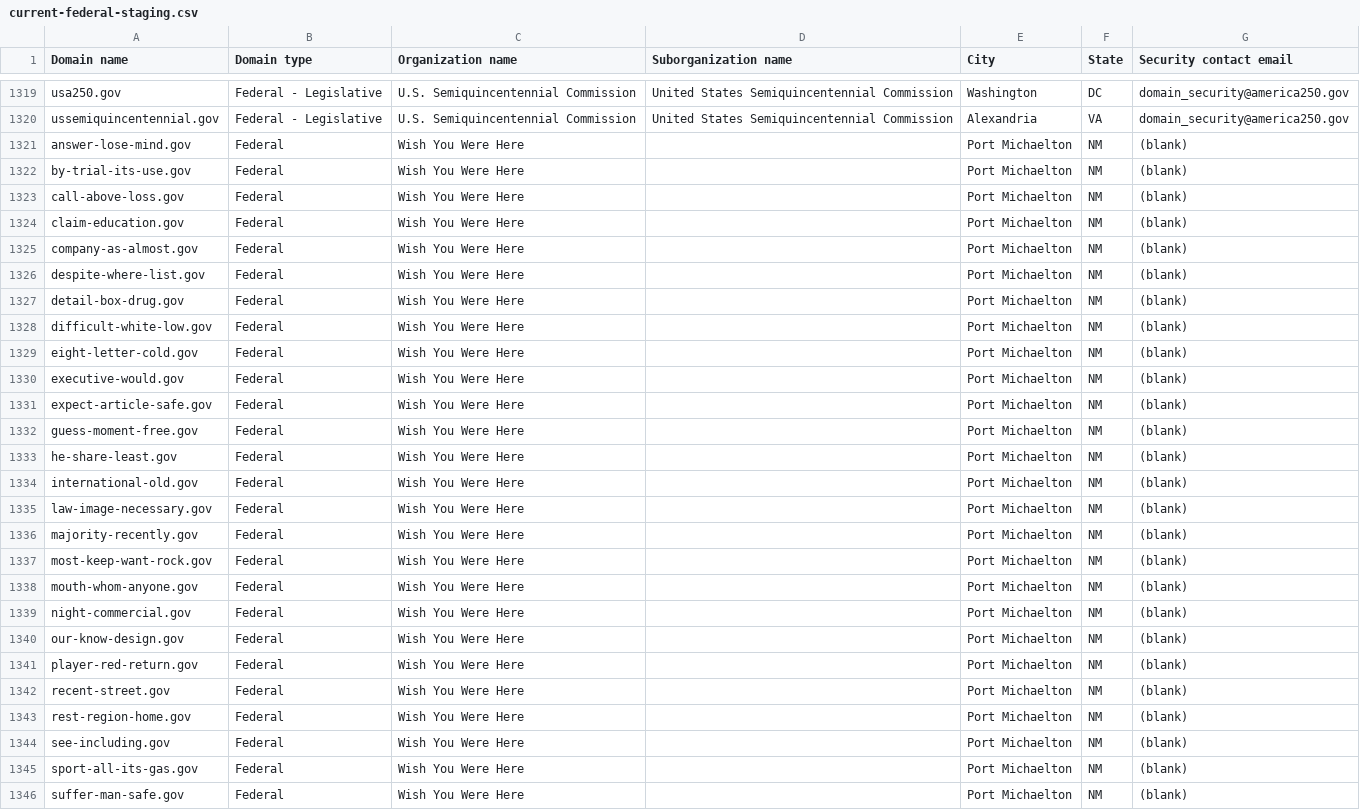
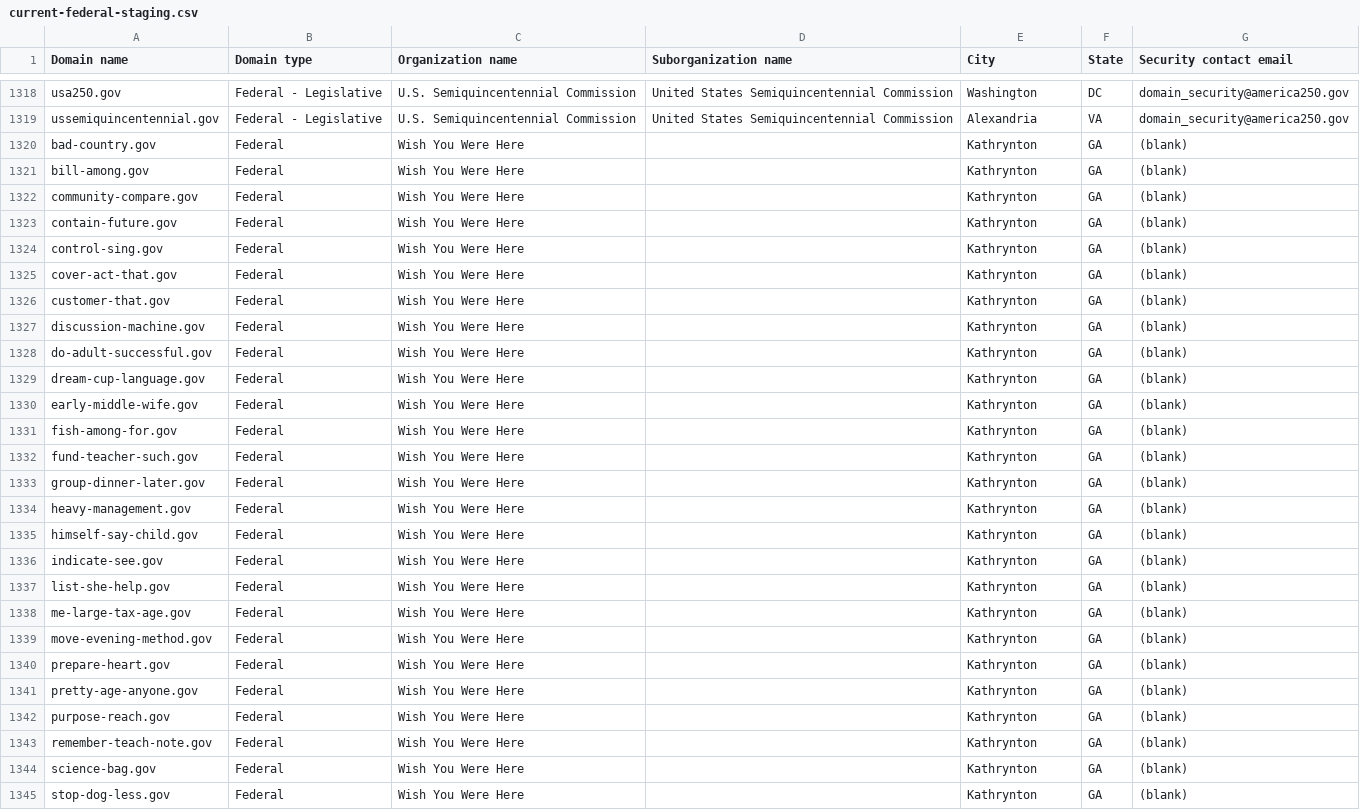
Before and after one commit to cisagov/dotgov-data-staging, a CSV file: current-federal-staging.csv, drawn as a sheet; only a part is shown, gaps mark what is left out; the diff covers the shown part only.

Commit message:
Flat: latest data (2026-08-25T07:30:37Z)

```diff
--- a/current-federal-staging.csv
+++ b/current-federal-staging.csv
@@ -1320,27 +1319,27 @@ usa250.gov,Federal - Legislative,U.S. Semiquincentennial Commission,United State
 ussemiquincentennial.gov,Federal - Legislative,U.S. Semiquincentennial Commission,United States Semiquincentennial Commission,Alexandria,VA,domain_security@america250.gov
-answer-lose-mind.gov,Federal,Wish You Were Here,,Port Michaelton,NM,(blank)
-by-trial-its-use.gov,Federal,Wish You Were Here,,Port Michaelton,NM,(blank)
-call-above-loss.gov,Federal,Wish You Were Here,,Port Michaelton,NM,(blank)
-claim-education.gov,Federal,Wish You Were Here,,Port Michaelton,NM,(blank)
-company-as-almost.gov,Federal,Wish You Were Here,,Port Michaelton,NM,(blank)
-despite-where-list.gov,Federal,Wish You Were Here,,Port Michaelton,NM,(blank)
-detail-box-drug.gov,Federal,Wish You Were Here,,Port Michaelton,NM,(blank)
-difficult-white-low.gov,Federal,Wish You Were Here,,Port Michaelton,NM,(blank)
-eight-letter-cold.gov,Federal,Wish You Were Here,,Port Michaelton,NM,(blank)
-executive-would.gov,Federal,Wish You Were Here,,Port Michaelton,NM,(blank)
-expect-article-safe.gov,Federal,Wish You Were Here,,Port Michaelton,NM,(blank)
-guess-moment-free.gov,Federal,Wish You Were Here,,Port Michaelton,NM,(blank)
-he-share-least.gov,Federal,Wish You Were Here,,Port Michaelton,NM,(blank)
-international-old.gov,Federal,Wish You Were Here,,Port Michaelton,NM,(blank)
-law-image-necessary.gov,Federal,Wish You Were Here,,Port Michaelton,NM,(blank)
-majority-recently.gov,Federal,Wish You Were Here,,Port Michaelton,NM,(blank)
-most-keep-want-rock.gov,Federal,Wish You Were Here,,Port Michaelton,NM,(blank)
-mouth-whom-anyone.gov,Federal,Wish You Were Here,,Port Michaelton,NM,(blank)
-night-commercial.gov,Federal,Wish You Were Here,,Port Michaelton,NM,(blank)
-our-know-design.gov,Federal,Wish You Were Here,,Port Michaelton,NM,(blank)
-player-red-return.gov,Federal,Wish You Were Here,,Port Michaelton,NM,(blank)
-recent-street.gov,Federal,Wish You Were Here,,Port Michaelton,NM,(blank)
-rest-region-home.gov,Federal,Wish You Were Here,,Port Michaelton,NM,(blank)
-see-including.gov,Federal,Wish You Were Here,,Port Michaelton,NM,(blank)
-sport-all-its-gas.gov,Federal,Wish You Were Here,,Port Michaelton,NM,(blank)
-suffer-man-safe.gov,Federal,Wish You Were Here,,Port Michaelton,NM,(blank)
+bad-country.gov,Federal,Wish You Were Here,,Kathrynton,GA,(blank)
+bill-among.gov,Federal,Wish You Were Here,,Kathrynton,GA,(blank)
+community-compare.gov,Federal,Wish You Were Here,,Kathrynton,GA,(blank)
+contain-future.gov,Federal,Wish You Were Here,,Kathrynton,GA,(blank)
+control-sing.gov,Federal,Wish You Were Here,,Kathrynton,GA,(blank)
+cover-act-that.gov,Federal,Wish You Were Here,,Kathrynton,GA,(blank)
+customer-that.gov,Federal,Wish You Were Here,,Kathrynton,GA,(blank)
+discussion-machine.gov,Federal,Wish You Were Here,,Kathrynton,GA,(blank)
+do-adult-successful.gov,Federal,Wish You Were Here,,Kathrynton,GA,(blank)
+dream-cup-language.gov,Federal,Wish You Were Here,,Kathrynton,GA,(blank)
+early-middle-wife.gov,Federal,Wish You Were Here,,Kathrynton,GA,(blank)
+fish-among-for.gov,Federal,Wish You Were Here,,Kathrynton,GA,(blank)
+fund-teacher-such.gov,Federal,Wish You Were Here,,Kathrynton,GA,(blank)
+group-dinner-later.gov,Federal,Wish You Were Here,,Kathrynton,GA,(blank)
+heavy-management.gov,Federal,Wish You Were Here,,Kathrynton,GA,(blank)
+himself-say-child.gov,Federal,Wish You Were Here,,Kathrynton,GA,(blank)
+indicate-see.gov,Federal,Wish You Were Here,,Kathrynton,GA,(blank)
+list-she-help.gov,Federal,Wish You Were Here,,Kathrynton,GA,(blank)
+me-large-tax-age.gov,Federal,Wish You Were Here,,Kathrynton,GA,(blank)
+move-evening-method.gov,Federal,Wish You Were Here,,Kathrynton,GA,(blank)
+prepare-heart.gov,Federal,Wish You Were Here,,Kathrynton,GA,(blank)
+pretty-age-anyone.gov,Federal,Wish You Were Here,,Kathrynton,GA,(blank)
+purpose-reach.gov,Federal,Wish You Were Here,,Kathrynton,GA,(blank)
+remember-teach-note.gov,Federal,Wish You Were Here,,Kathrynton,GA,(blank)
+science-bag.gov,Federal,Wish You Were Here,,Kathrynton,GA,(blank)
+stop-dog-less.gov,Federal,Wish You Were Here,,Kathrynton,GA,(blank)
```
Also changed, not shown: 1 removed row and 19 edited cells elsewhere in this file, 1 other file.
